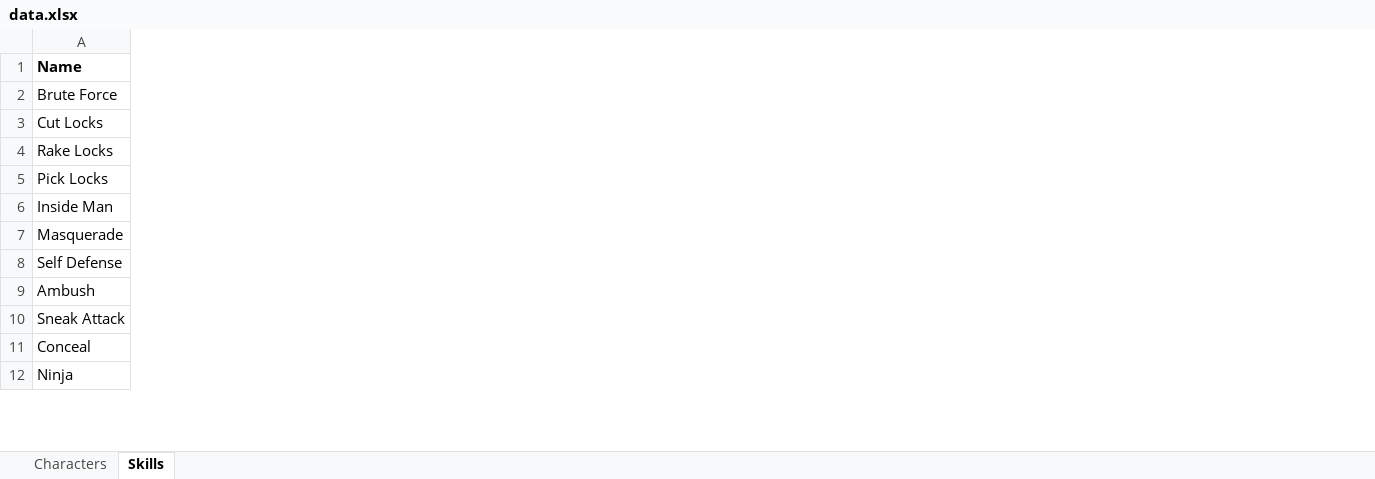
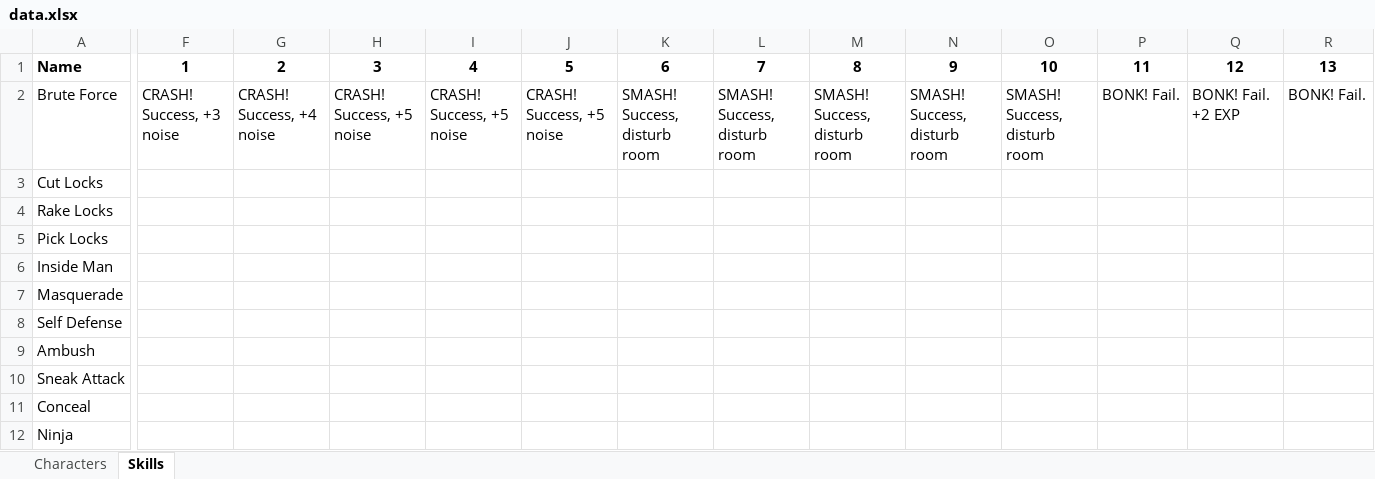
Before and after one commit to andymeneely/project-timber-wolf, an Excel workbook: data/data.xlsx, sheet Skills, drawn as a sheet; only a part is shown, gaps mark what is left out; values as stored, in another font and other column widths than the file's, no borders; the diff covers the shown part only; the diff names each change by its address in the sheet, - before the commit and + after, or states it on an @@ line.

Commit message:
getting an initial build of the skills cards
they are messy, but they'll work for now.

```diff
--- a/data/data.xlsx (sheet Skills)
+++ b/data/data.xlsx (sheet Skills)
+column F, rows 1-2: 1 | CRASH! Success, +3 noise
+column G, rows 1-2: 2 | CRASH! Success, +4 noise
+column H, rows 1-2: 3 | CRASH! Success, +5 noise
+column I, rows 1-2: 4 | CRASH! Success, +5 noise
+column J, rows 1-2: 5 | CRASH! Success, +5 noise
+column K, rows 1-2: 6 | SMASH! Success, disturb room
+column L, rows 1-2: 7 | SMASH! Success, disturb room
+column M, rows 1-2: 8 | SMASH! Success, disturb room
+column N, rows 1-2: 9 | SMASH! Success, disturb room
+column O, rows 1-2: 10 | SMASH! Success, disturb room
+column P, rows 1-2: 11 | BONK! Fail.
+column Q, rows 1-2: 12 | BONK! Fail. +2 EXP
+column R, rows 1-2: 13 | BONK! Fail.
```
Also changed, not shown: 8 added columns elsewhere in this sheet, 4 other files.
